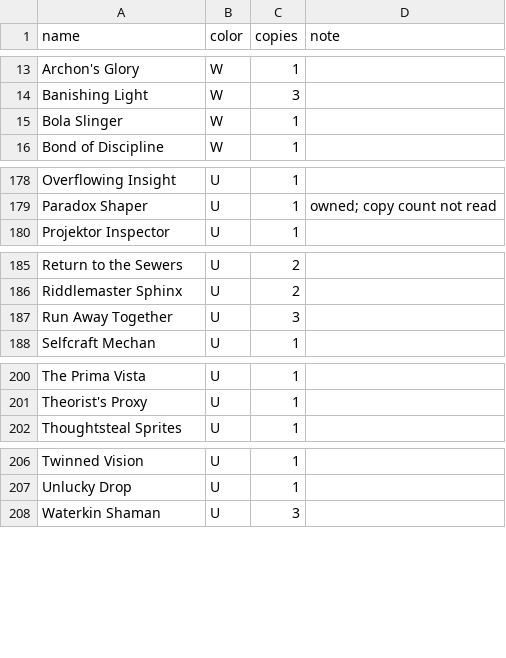
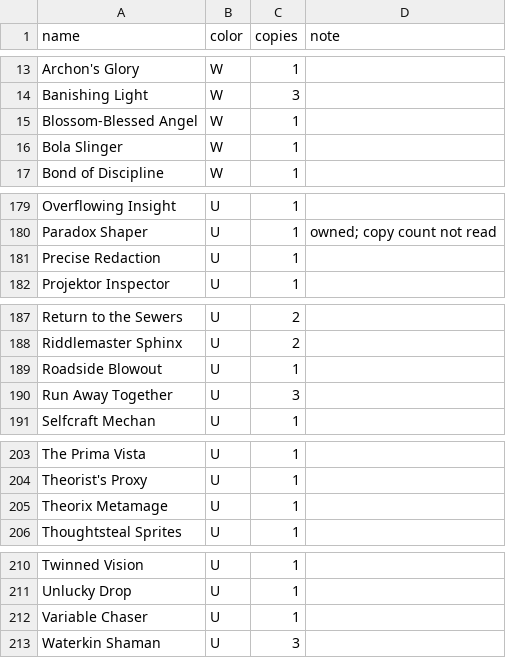
Before and after one commit to drath65-ux/arena-frame-logger, a CSV file: collection.csv, drawn as a sheet; only a part is shown, gaps mark what is left out; the diff covers the shown part only.

```diff
--- a/collection.csv
+++ b/collection.csv
@@ -14,2 +14,3 @@ Archon's Glory,W,1,
 Banishing Light,W,3,
+Blossom-Blessed Angel,W,1,
 Bola Slinger,W,1,
@@ -179,2 +180,3 @@ Overflowing Insight,U,1,
 Paradox Shaper,U,1,owned; copy count not read
+Precise Redaction,U,1,
 Projektor Inspector,U,1,
@@ -186,2 +188,3 @@ Return to the Sewers,U,2,
 Riddlemaster Sphinx,U,2,
+Roadside Blowout,U,1,
 Run Away Together,U,3,
@@ -201,2 +204,3 @@ The Prima Vista,U,1,
 Theorist's Proxy,U,1,
+Theorix Metamage,U,1,
 Thoughtsteal Sprites,U,1,
@@ -207,2 +211,3 @@ Twinned Vision,U,1,
 Unlucky Drop,U,1,
+Variable Chaser,U,1,
 Waterkin Shaman,U,3,
```
Also changed, not shown: 2 added rows and 2 edited cells elsewhere in this file.
